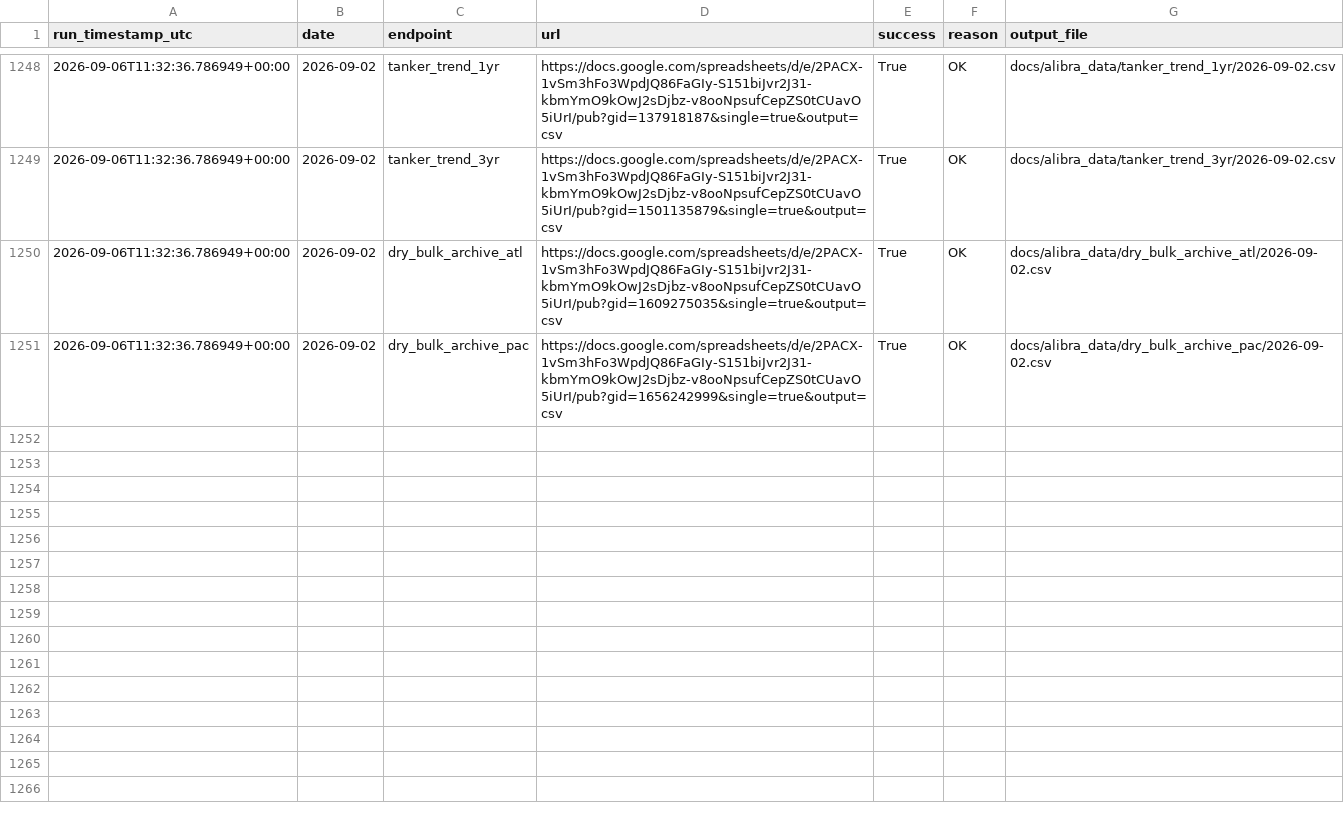
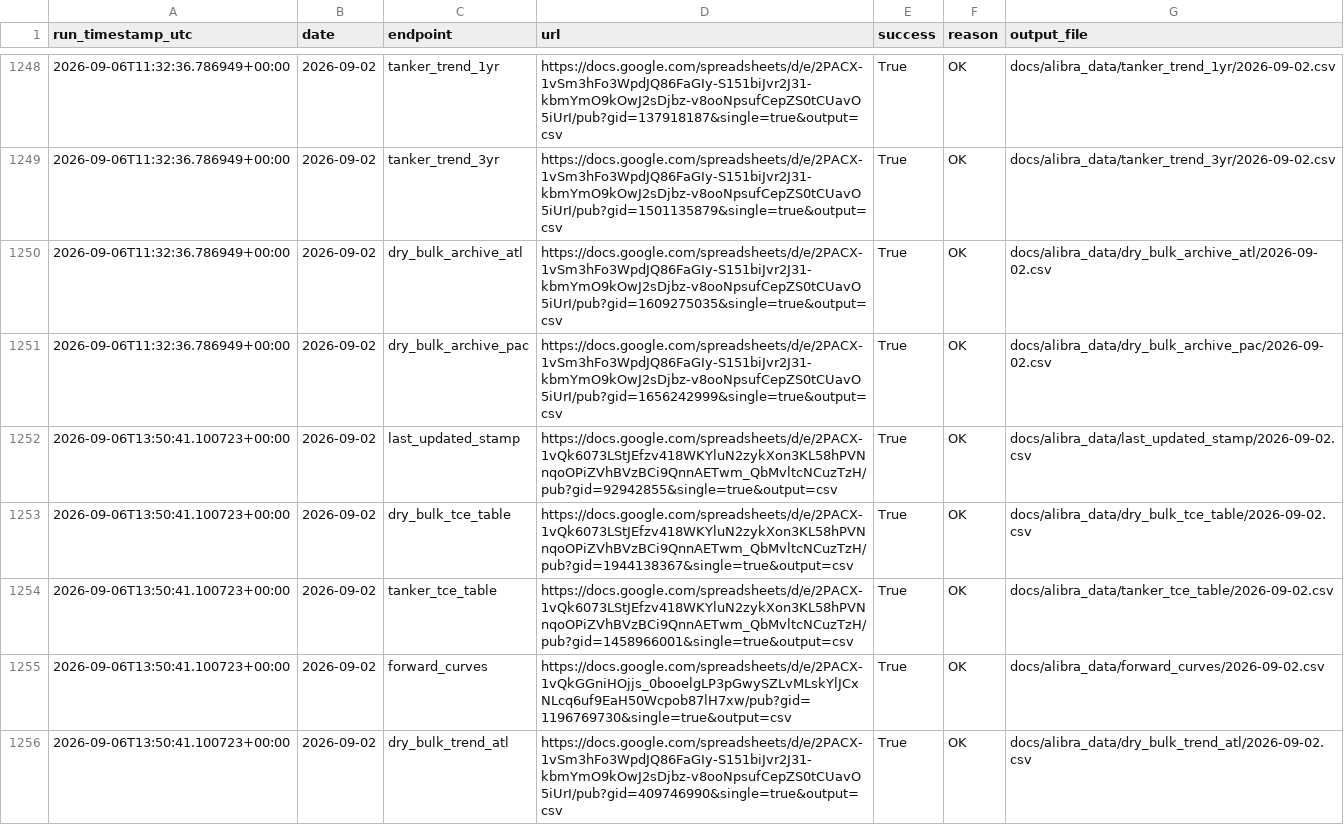
Before and after one commit to yieldchaser/baltic-indices-data, a CSV file: docs/alibra_data/master_log.csv, drawn as a sheet; only a part is shown, gaps mark what is left out; the diff covers the shown part only.

```diff
--- a/docs/alibra_data/master_log.csv
+++ b/docs/alibra_data/master_log.csv
@@ -1251 +1251,6 @@ run_timestamp_utc,date,endpoint,url,success,reason,output_file
 2026-09-06T11:32:36.786949+00:00,2026-09-02,dry_bulk_archive_pac,https://docs.google.com/spreadsheets/d/e/2PACX-1vSm3hFo3WpdJQ86FaGIy-S151biJvr2J31-kbmYmO9kOwJ2sDjbz-v8ooNpsufCepZS0tCUavO5iUrI/pub?gid=1656242999&single=true&output=csv,True,OK,docs/alibra_data/dry_bulk_archive_pac/2026-09-02.csv
+2026-09-06T13:50:41.100723+00:00,2026-09-02,last_updated_stamp,https://docs.google.com/spreadsheets/d/e/2PACX-1vQk6073LStJEfzv418WKYluN2zykXon3KL58hPVNnqoOPiZVhBVzBCi9QnnAETwm_QbMvltcNCuzTzH/pub?gid=92942855&single=true&output=csv,True,OK,docs/alibra_data/last_updated_stamp/2026-09-02.csv
+2026-09-06T13:50:41.100723+00:00,2026-09-02,dry_bulk_tce_table,https://docs.google.com/spreadsheets/d/e/2PACX-1vQk6073LStJEfzv418WKYluN2zykXon3KL58hPVNnqoOPiZVhBVzBCi9QnnAETwm_QbMvltcNCuzTzH/pub?gid=1944138367&single=true&output=csv,True,OK,docs/alibra_data/dry_bulk_tce_table/2026-09-02.csv
+2026-09-06T13:50:41.100723+00:00,2026-09-02,tanker_tce_table,https://docs.google.com/spreadsheets/d/e/2PACX-1vQk6073LStJEfzv418WKYluN2zykXon3KL58hPVNnqoOPiZVhBVzBCi9QnnAETwm_QbMvltcNCuzTzH/pub?gid=1458966001&single=true&output=csv,True,OK,docs/alibra_data/tanker_tce_table/2026-09-02.csv
+2026-09-06T13:50:41.100723+00:00,2026-09-02,forward_curves,https://docs.google.com/spreadsheets/d/e/2PACX-1vQkGGniHOjjs_0booelgLP3pGwySZLvMLskYlJCxNLcq6uf9EaH50Wcpob87lH7xw/pub?gid=1196769730&single=true&output=csv,True,OK,docs/alibra_data/forward_curves/2026-09-02.csv
+2026-09-06T13:50:41.100723+00:00,2026-09-02,dry_bulk_trend_atl,https://docs.google.com/spreadsheets/d/e/2PACX-1vSm3hFo3WpdJQ86FaGIy-S151biJvr2J31-kbmYmO9kOwJ2sDjbz-v8ooNpsufCepZS0tCUavO5iUrI/pub?gid=409746990&single=true&output=csv,True,OK,docs/alibra_data/dry_bulk_trend_atl/2026-09-02.csv
```
Also changed, not shown: 5 added rows elsewhere in this file, 4 other files.
